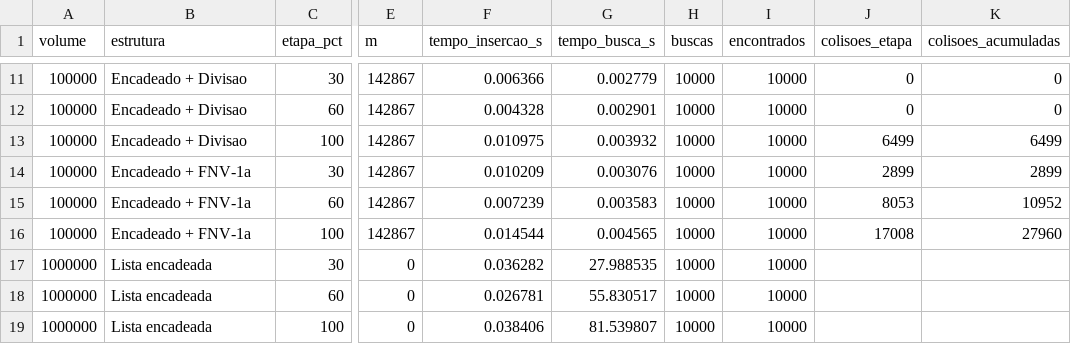
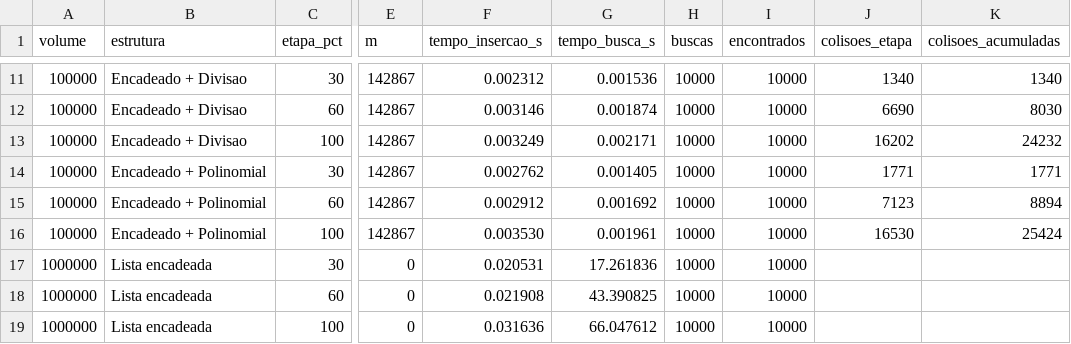
Before and after one commit to Lucasesteves-cyber/Projeto-de-Cadastro-Nacional, a CSV file: resultados/teste.csv, drawn as a sheet; only a part is shown, gaps mark what is left out; the diff covers the shown part only; the diff names each change by its address in the sheet, - before the commit and + after, or states it on an @@ line.

Commit message:
Codigo do colega com correcoes de tempo, sorteio, colisoes e volumes

```diff
--- a/resultados/teste.csv
+++ b/resultados/teste.csv
-F11 (tempo_insercao_s): 0.006366
+F11 (tempo_insercao_s): 0.002312
-G11 (tempo_busca_s): 0.002779
+G11 (tempo_busca_s): 0.001536
-J11 (colisoes_etapa): 0
+J11 (colisoes_etapa): 1340
-K11 (colisoes_acumuladas): 0
+K11 (colisoes_acumuladas): 1340
-F12 (tempo_insercao_s): 0.004328
+F12 (tempo_insercao_s): 0.003146
-G12 (tempo_busca_s): 0.002901
+G12 (tempo_busca_s): 0.001874
-J12 (colisoes_etapa): 0
+J12 (colisoes_etapa): 6690
-K12 (colisoes_acumuladas): 0
+K12 (colisoes_acumuladas): 8030
-F13 (tempo_insercao_s): 0.010975
+F13 (tempo_insercao_s): 0.003249
-G13 (tempo_busca_s): 0.003932
+G13 (tempo_busca_s): 0.002171
-J13 (colisoes_etapa): 6499
+J13 (colisoes_etapa): 16202
-K13 (colisoes_acumuladas): 6499
+K13 (colisoes_acumuladas): 24232
-B14:B16 (estrutura): Encadeado + FNV-1a
+B14:B16 (estrutura): Encadeado + Polinomial
-F14 (tempo_insercao_s): 0.010209
+F14 (tempo_insercao_s): 0.002762
-G14 (tempo_busca_s): 0.003076
+G14 (tempo_busca_s): 0.001405
-J14 (colisoes_etapa): 2899
+J14 (colisoes_etapa): 1771
-K14 (colisoes_acumuladas): 2899
+K14 (colisoes_acumuladas): 1771
-F15 (tempo_insercao_s): 0.007239
+F15 (tempo_insercao_s): 0.002912
-G15 (tempo_busca_s): 0.003583
+G15 (tempo_busca_s): 0.001692
-J15 (colisoes_etapa): 8053
+J15 (colisoes_etapa): 7123
-K15 (colisoes_acumuladas): 10952
+K15 (colisoes_acumuladas): 8894
-F16 (tempo_insercao_s): 0.014544
+F16 (tempo_insercao_s): 0.003530
-G16 (tempo_busca_s): 0.004565
+G16 (tempo_busca_s): 0.001961
-J16 (colisoes_etapa): 17008
+J16 (colisoes_etapa): 16530
-K16 (colisoes_acumuladas): 27960
+K16 (colisoes_acumuladas): 25424
-F17 (tempo_insercao_s): 0.036282
+F17 (tempo_insercao_s): 0.020531
-G17 (tempo_busca_s): 27.988535
+G17 (tempo_busca_s): 17.261836
-F18 (tempo_insercao_s): 0.026781
+F18 (tempo_insercao_s): 0.021908
-G18 (tempo_busca_s): 55.830517
+G18 (tempo_busca_s): 43.390825
-F19 (tempo_insercao_s): 0.038406
+F19 (tempo_insercao_s): 0.031636
-G19 (tempo_busca_s): 81.539807
+G19 (tempo_busca_s): 66.047612
```
Also changed, not shown: 87 edited cells elsewhere in this file, resultados/teste_100k.csv, 15 other files.
